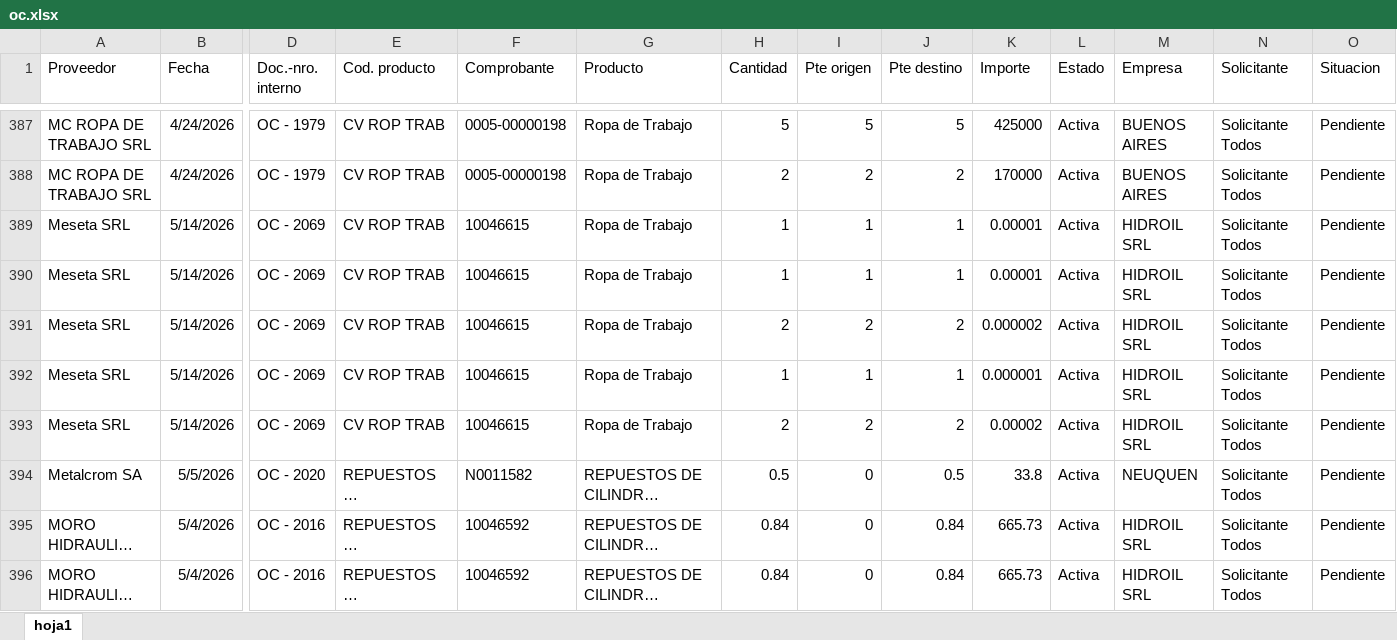
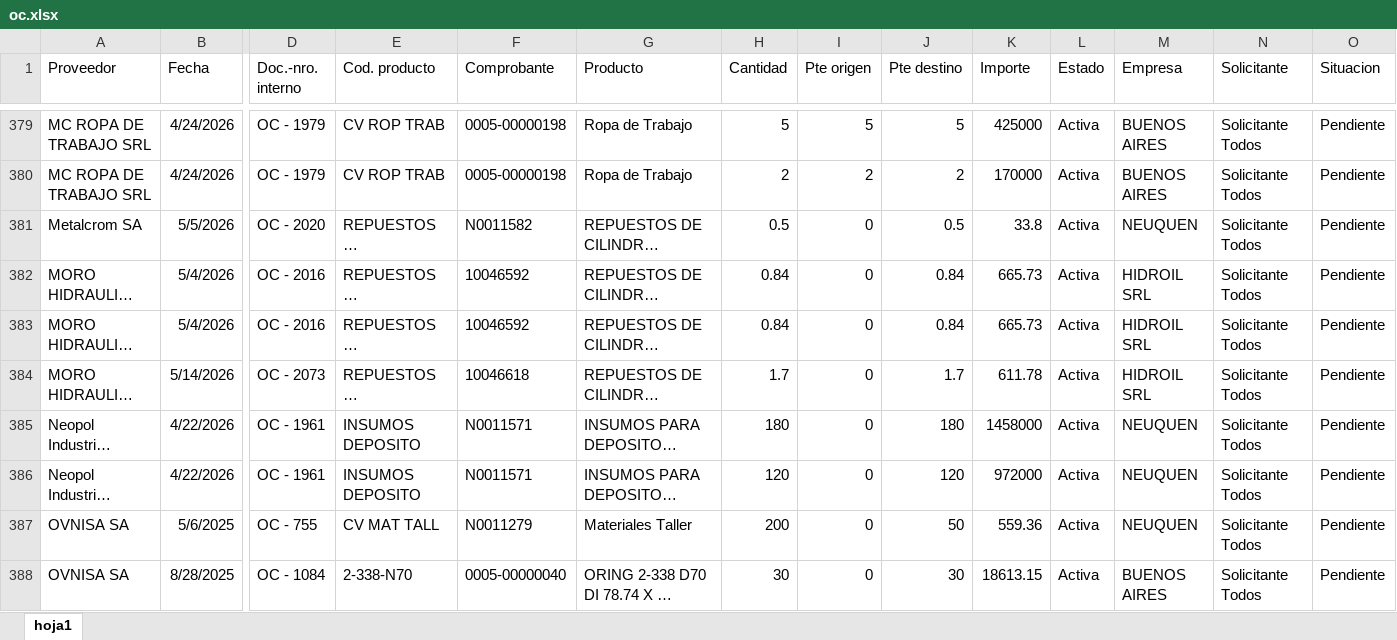
Before and after one commit to depositobsas/hidroil-stock, an Excel workbook: oc.xlsx, sheet hoja1, drawn as a sheet; only a part is shown, gaps mark what is left out; the shorter side is filled out with more unchanged rows; long unchanged cells end in …; values as stored, in another font and other column widths than the file's, no borders; removed rows and columns are numbered as before the commit, all else as after; rows hold the shown columns only; the diff covers the shown part only; the diff names each change by its address in the sheet, - before the commit and + after, or states it on an @@ line.

```diff
--- a/oc.xlsx (sheet hoja1)
+++ b/oc.xlsx (sheet hoja1)
-row 389: Meseta SRL | 5/14/2026 | OC - 2069 | CV ROP TRAB | 10046615 | Ropa de Trabajo | 1 | 1 | 1 | 0.00001 | Activa | HIDROIL SRL | Solicitante Todos | Pendiente
-row 390: Meseta SRL | 5/14/2026 | OC - 2069 | CV ROP TRAB | 10046615 | Ropa de Trabajo | 1 | 1 | 1 | 0.00001 | Activa | HIDROIL SRL | Solicitante Todos | Pendiente
-row 391: Meseta SRL | 5/14/2026 | OC - 2069 | CV ROP TRAB | 10046615 | Ropa de Trabajo | 2 | 2 | 2 | 0.000002 | Activa | HIDROIL SRL | Solicitante Todos | Pendiente
-row 392: Meseta SRL | 5/14/2026 | OC - 2069 | CV ROP TRAB | 10046615 | Ropa de Trabajo | 1 | 1 | 1 | 0.000001 | Activa | HIDROIL SRL | Solicitante Todos | Pendiente
-row 393: Meseta SRL | 5/14/2026 | OC - 2069 | CV ROP TRAB | 10046615 | Ropa de Trabajo | 2 | 2 | 2 | 0.00002 | Activa | HIDROIL SRL | Solicitante Todos | Pendiente
```
Also changed, not shown: 2 added rows, 41 removed rows and 194 moved rows elsewhere in this sheet, pc.xlsx, 1 other file.
